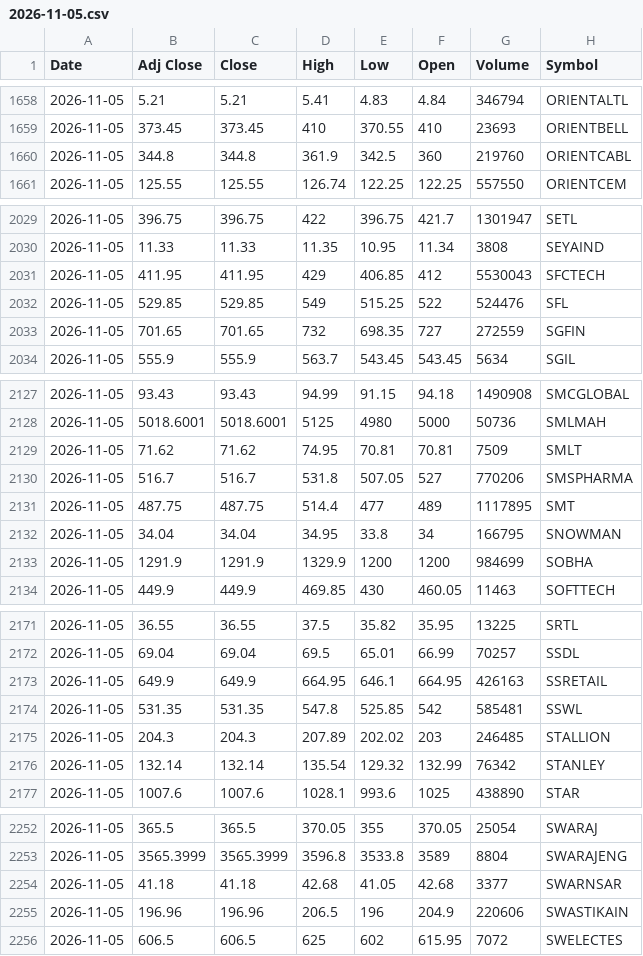
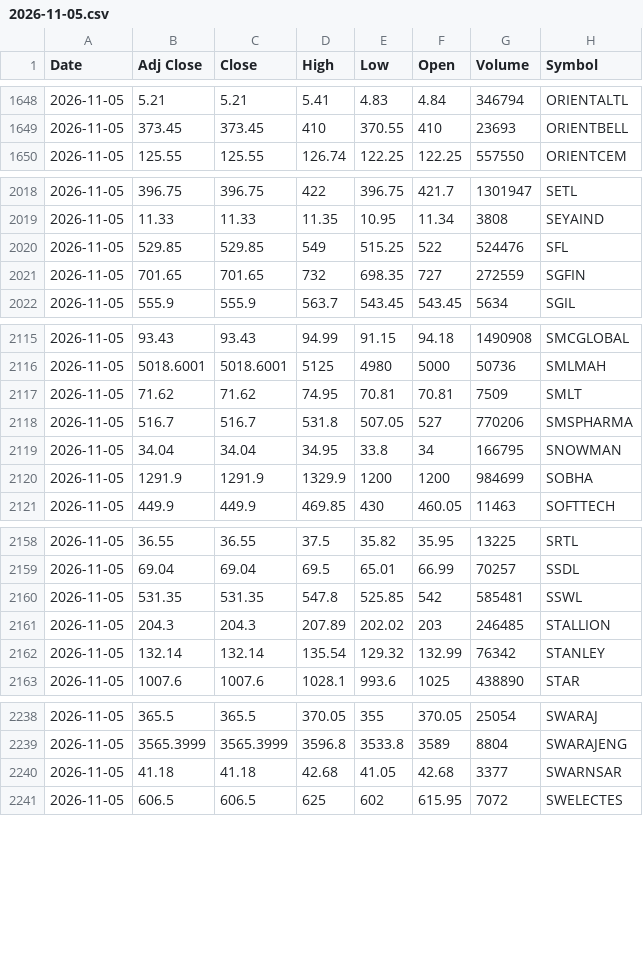
Before and after one commit to VarunNeel/alphatrace-feed, a CSV file: ohlcv/daily/2026-11-05.csv, drawn as a sheet; only a part is shown, gaps mark what is left out; the diff covers the shown part only; the diff names each change by its address in the sheet, - before the commit and + after, or states it on an @@ line.

```diff
--- a/ohlcv/daily/2026-11-05.csv
+++ b/ohlcv/daily/2026-11-05.csv
-row 1660: 2026-11-05 | 344.8 | 344.8 | 361.9 | 342.5 | 360 | 219760 | ORIENTCABL
-row 2031: 2026-11-05 | 411.95 | 411.95 | 429 | 406.85 | 412 | 5530043 | SFCTECH
-row 2131: 2026-11-05 | 487.75 | 487.75 | 514.4 | 477 | 489 | 1117895 | SMT
-row 2173: 2026-11-05 | 649.9 | 649.9 | 664.95 | 646.1 | 664.95 | 426163 | SSRETAIL
-row 2255: 2026-11-05 | 196.96 | 196.96 | 206.5 | 196 | 204.9 | 220606 | SWASTIKAIN
```
Also changed, not shown: 14 removed rows elsewhere in this file, ohlcv/DAILY_OHLCV.csv, ohlcv/daily/2026-11-06.csv, 2 other files.
